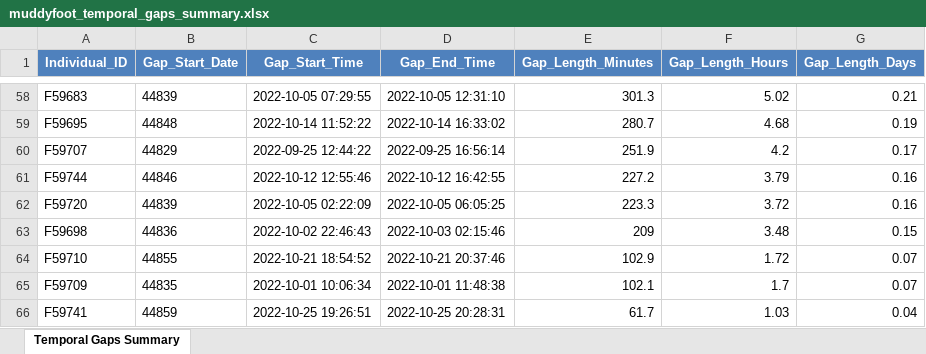
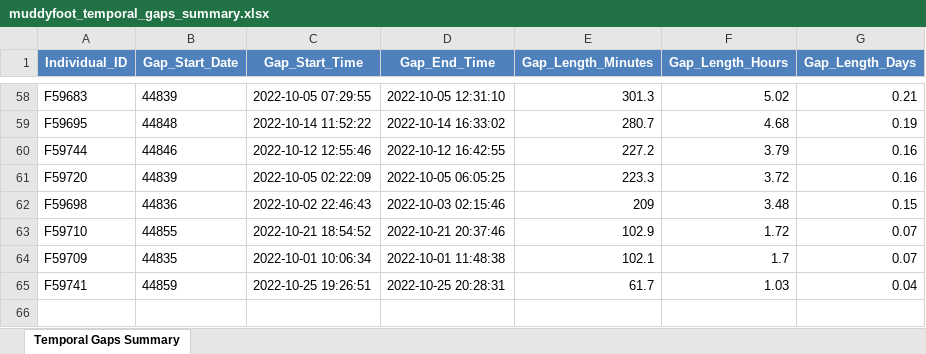
Before and after one commit to mrmic1/drugged_lakes, an Excel workbook: data/tracks_filtered/muddyfoot/muddyfoot_temporal_gaps_summary.xlsx, sheet Temporal Gaps Summary, drawn as a sheet; only a part is shown, gaps mark what is left out; values as stored, in another font and other column widths than the file's, no borders; the diff names each change by its address in the sheet, - before the commit and + after, or states it on an @@ line.

```diff
--- a/data/tracks_filtered/muddyfoot/muddyfoot_temporal_gaps_summary.xlsx (sheet Temporal Gaps Summary)
+++ b/data/tracks_filtered/muddyfoot/muddyfoot_temporal_gaps_summary.xlsx (sheet Temporal Gaps Summary)
-row 60: F59707 | 44829 | 2022-09-25 12:44:22 | 2022-09-25 16:56:14 | 251.9 | 4.2 | 0.17
```
Also changed, not shown: 3 other files.
